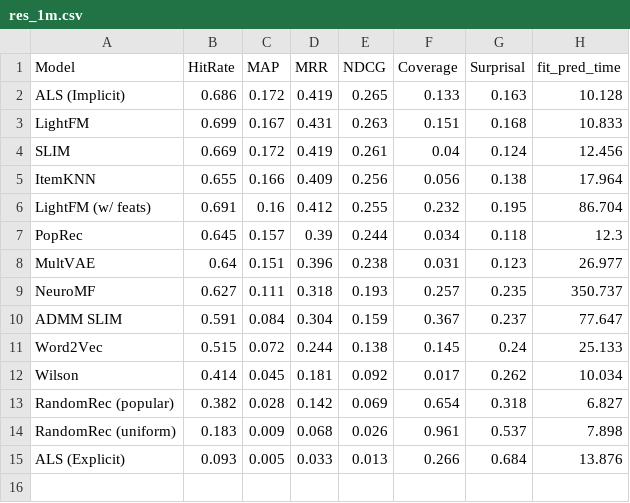
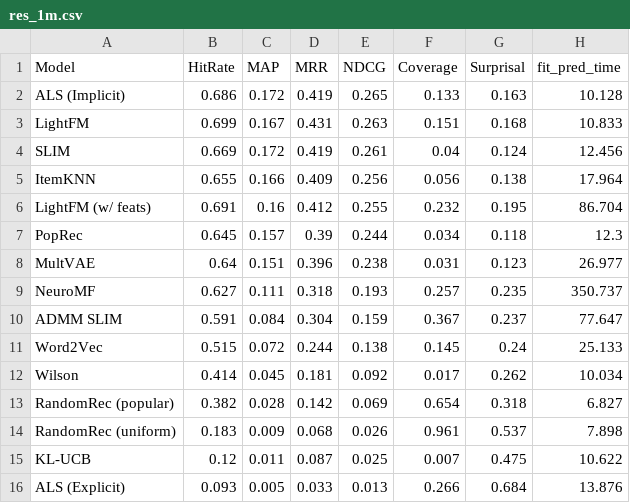
Before and after one commit to Arkadiy-Vladimirov/MyRePlay, a CSV file: docs/pages/useful_data/res_1m.csv, drawn as a sheet.

```diff
--- a/docs/pages/useful_data/res_1m.csv
+++ b/docs/pages/useful_data/res_1m.csv
@@ -14,2 +14,3 @@ RandomRec (popular),0.382,0.028,0.142,0.069,0.654,0.318,6.827
 RandomRec (uniform),0.183,0.009,0.068,0.026,0.961,0.537,7.898
+KL-UCB,0.12,0.011,0.087,0.025,0.007,0.475,10.622
 ALS (Explicit),0.093,0.005,0.033,0.013,0.266,0.684,13.876
```
Also changed, not shown: 2 other files.
